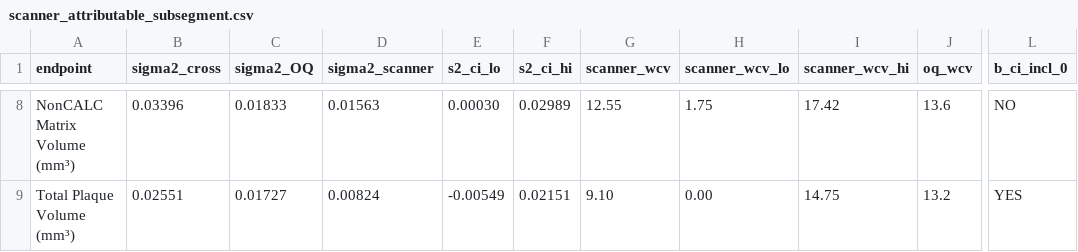
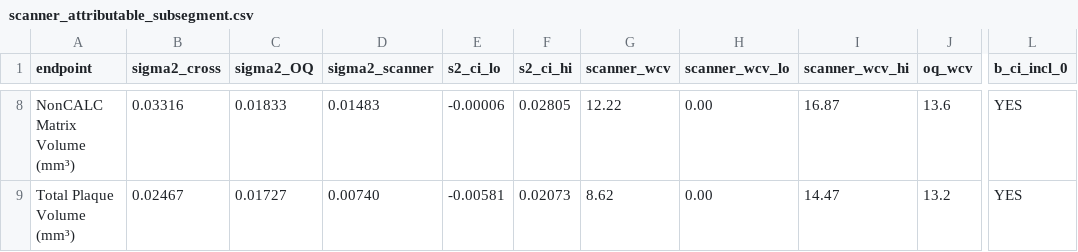
Before and after one commit to Erica-Freund-Elucid/PCCT, a CSV file: gate_results/scanner_attributable_subsegment.csv, drawn as a sheet; only a part is shown, gaps mark what is left out; the diff covers the shown part only; the diff names each change by its address in the sheet, - before the commit and + after, or states it on an @@ line.

```diff
--- a/gate_results/scanner_attributable_subsegment.csv
+++ b/gate_results/scanner_attributable_subsegment.csv
-B8 (sigma2_cross): 0.03396
+B8 (sigma2_cross): 0.03316
-D8 (sigma2_scanner): 0.01563
+D8 (sigma2_scanner): 0.01483
-E8 (s2_ci_lo): 0.00030
+E8 (s2_ci_lo): -0.00006
-F8 (s2_ci_hi): 0.02989
+F8 (s2_ci_hi): 0.02805
-G8 (scanner_wcv): 12.55
+G8 (scanner_wcv): 12.22
-H8 (scanner_wcv_lo): 1.75
+H8 (scanner_wcv_lo): 0.00
-I8 (scanner_wcv_hi): 17.42
+I8 (scanner_wcv_hi): 16.87
-L8 (b_ci_incl_0): NO
+L8 (b_ci_incl_0): YES
-B9 (sigma2_cross): 0.02551
+B9 (sigma2_cross): 0.02467
-D9 (sigma2_scanner): 0.00824
+D9 (sigma2_scanner): 0.00740
-E9 (s2_ci_lo): -0.00549
+E9 (s2_ci_lo): -0.00581
-F9 (s2_ci_hi): 0.02151
+F9 (s2_ci_hi): 0.02073
-G9 (scanner_wcv): 9.10
+G9 (scanner_wcv): 8.62
-I9 (scanner_wcv_hi): 14.75
+I9 (scanner_wcv_hi): 14.47
```
Also changed, not shown: 30 edited cells elsewhere in this file, gate_results/cohort_characteristics.csv, gate_results/gate3_subseg_comparison.csv, 14 other files.
